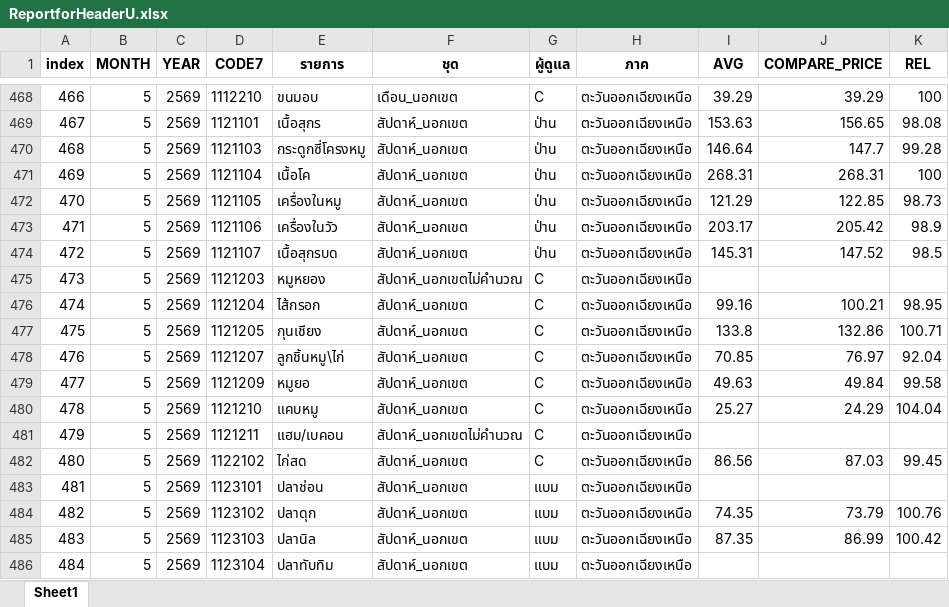
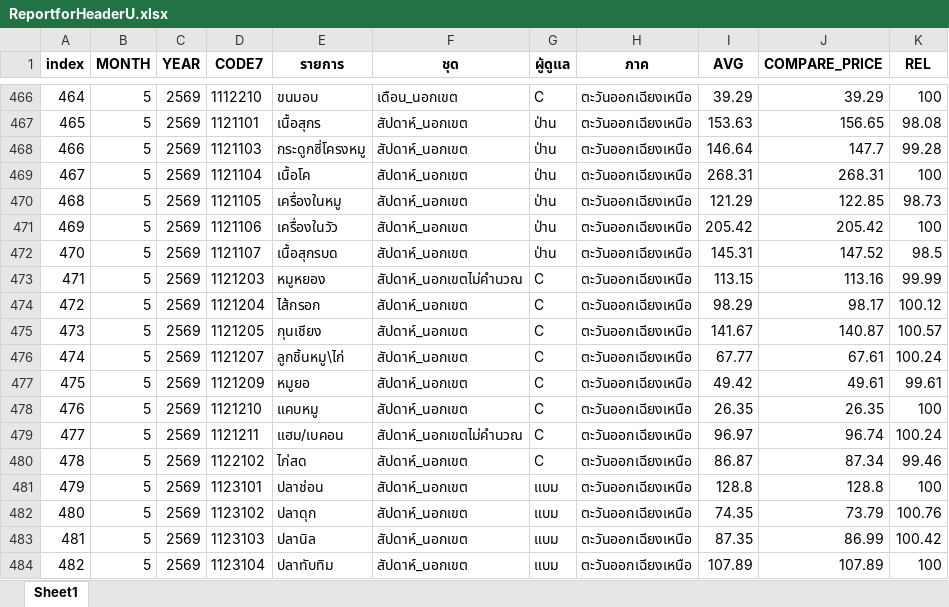
Before and after one commit to cpimocth/WorkWebAdmin, an Excel workbook: ReportforHeaderU/ReportforHeaderU.xlsx, sheet Sheet1, drawn as a sheet; only a part is shown, gaps mark what is left out; values as stored, in another font and other column widths than the file's, no borders; addresses are those after the commit; the diff covers the shown part only; the diff names each change by its address in the sheet, - before the commit and + after, or states it on an @@ line.

Commit message:
งง

```diff
--- a/ReportforHeaderU/ReportforHeaderU.xlsx (sheet Sheet1)
+++ b/ReportforHeaderU/ReportforHeaderU.xlsx (sheet Sheet1)
@@ column A (index) renumbered from row 215 down @@
-I471 (AVG): 203.17
+I471 (AVG): 205.42
-K471 (REL): 98.9
+K471 (REL): 100
-I473 (AVG): (empty)
+I473 (AVG): 113.15
-J473 (COMPARE_PRICE): (empty)
+J473 (COMPARE_PRICE): 113.16
-K473 (REL): (empty)
+K473 (REL): 99.99
-I474 (AVG): 99.16
+I474 (AVG): 98.29
-J474 (COMPARE_PRICE): 100.21
+J474 (COMPARE_PRICE): 98.17
-K474 (REL): 98.95
+K474 (REL): 100.12
-I475 (AVG): 133.8
+I475 (AVG): 141.67
-J475 (COMPARE_PRICE): 132.86
+J475 (COMPARE_PRICE): 140.87
-K475 (REL): 100.71
+K475 (REL): 100.57
-I476 (AVG): 70.85
+I476 (AVG): 67.77
-J476 (COMPARE_PRICE): 76.97
+J476 (COMPARE_PRICE): 67.61
-K476 (REL): 92.04
+K476 (REL): 100.24
-I477 (AVG): 49.63
+I477 (AVG): 49.42
-J477 (COMPARE_PRICE): 49.84
+J477 (COMPARE_PRICE): 49.61
-K477 (REL): 99.58
+K477 (REL): 99.61
-I478 (AVG): 25.27
+I478 (AVG): 26.35
-J478 (COMPARE_PRICE): 24.29
+J478 (COMPARE_PRICE): 26.35
-K478 (REL): 104.04
+K478 (REL): 100
-I479 (AVG): (empty)
+I479 (AVG): 96.97
-J479 (COMPARE_PRICE): (empty)
+J479 (COMPARE_PRICE): 96.74
-K479 (REL): (empty)
+K479 (REL): 100.24
-I480 (AVG): 86.56
+I480 (AVG): 86.87
-J480 (COMPARE_PRICE): 87.03
+J480 (COMPARE_PRICE): 87.34
-K480 (REL): 99.45
+K480 (REL): 99.46
-I481 (AVG): (empty)
+I481 (AVG): 128.8
-J481 (COMPARE_PRICE): (empty)
+J481 (COMPARE_PRICE): 128.8
-K481 (REL): (empty)
+K481 (REL): 100
-I484 (AVG): (empty)
+I484 (AVG): 107.89
-J484 (COMPARE_PRICE): (empty)
+J484 (COMPARE_PRICE): 107.89
-K484 (REL): (empty)
+K484 (REL): 100
```
Also changed, not shown: 1 added row, 7 removed rows and 1511 edited cells elsewhere in this sheet.
